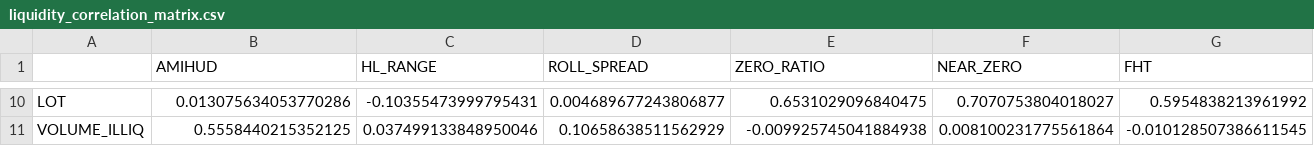
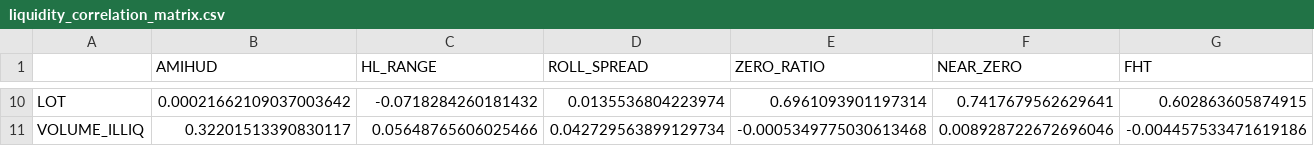
Before and after one commit to Sukrit022/Liquidity-Index-Research-, a CSV file: Code/liquidity_correlation_matrix.csv, drawn as a sheet; only a part is shown, gaps mark what is left out; the diff covers the shown part only; the diff names each change by its address in the sheet, - before the commit and + after, or states it on an @@ line.

Commit message:
Update liquidity analysis outputs and scripts

```diff
--- a/Code/liquidity_correlation_matrix.csv
+++ b/Code/liquidity_correlation_matrix.csv
-B10 (AMIHUD): 0.013075634053770286
+B10 (AMIHUD): 0.00021662109037003642
-C10 (HL_RANGE): -0.10355473999795431
+C10 (HL_RANGE): -0.0718284260181432
-D10 (ROLL_SPREAD): 0.004689677243806877
+D10 (ROLL_SPREAD): 0.0135536804223974
-E10 (ZERO_RATIO): 0.6531029096840475
+E10 (ZERO_RATIO): 0.6961093901197314
-F10 (NEAR_ZERO): 0.7070753804018027
+F10 (NEAR_ZERO): 0.7417679562629641
-G10 (FHT): 0.5954838213961992
+G10 (FHT): 0.602863605874915
-B11 (AMIHUD): 0.5558440215352125
+B11 (AMIHUD): 0.32201513390830117
-C11 (HL_RANGE): 0.037499133848950046
+C11 (HL_RANGE): 0.05648765606025466
-D11 (ROLL_SPREAD): 0.10658638511562929
+D11 (ROLL_SPREAD): 0.042729563899129734
-E11 (ZERO_RATIO): -0.009925745041884938
+E11 (ZERO_RATIO): -0.0005349775030613468
-F11 (NEAR_ZERO): 0.008100231775561864
+F11 (NEAR_ZERO): 0.008928722672696046
-G11 (FHT): -0.010128507386611545
+G11 (FHT): -0.004457533471619186
```
Also changed, not shown: 144 edited cells elsewhere in this file, 23 other files.
